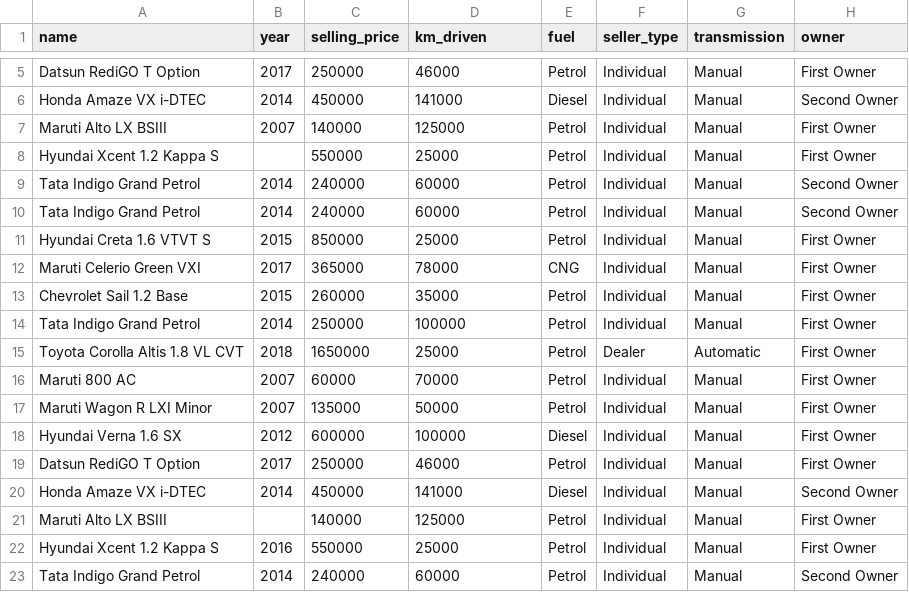
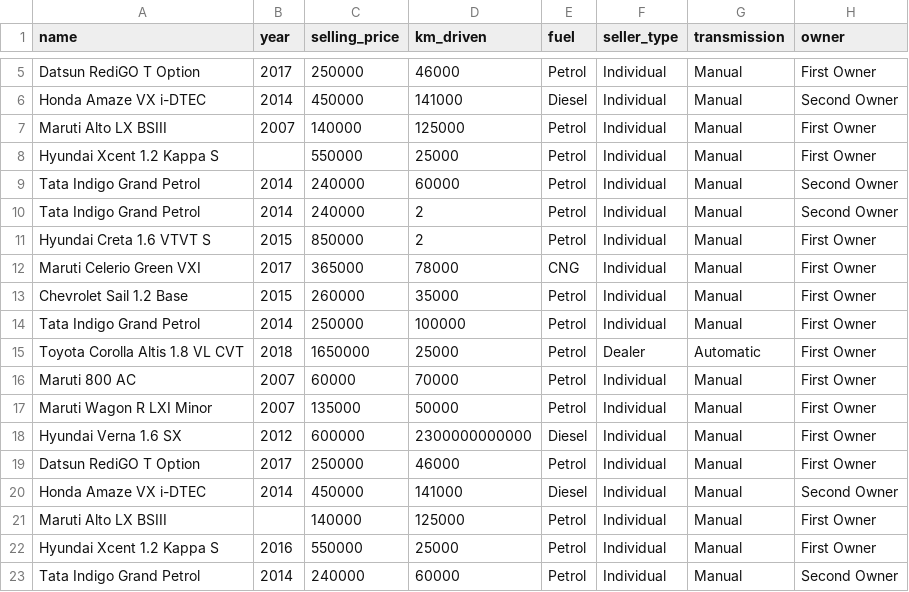
Before and after one commit to utct/CSI4142, a CSV file: CAR DETAILS FROM CAR DEKHO.csv, drawn as a sheet; only a part is shown, gaps mark what is left out.

Commit message:
Update CAR DETAILS FROM CAR DEKHO.csv

```diff
--- a/CAR DETAILS FROM CAR DEKHO.csv
+++ b/CAR DETAILS FROM CAR DEKHO.csv
@@ -9,4 +9,4 @@ Hyundai Xcent 1.2 Kappa S,,550000,25000,Petrol,Individual,Manual,First Owner
 Tata Indigo Grand Petrol,2014,240000,60000,Petrol,Individual,Manual,Second Owner
-Tata Indigo Grand Petrol,2014,240000,60000,Petrol,Individual,Manual,Second Owner
-Hyundai Creta 1.6 VTVT S,2015,850000,25000,Petrol,Individual,Manual,First Owner
+Tata Indigo Grand Petrol,2014,240000,2,Petrol,Individual,Manual,Second Owner
+Hyundai Creta 1.6 VTVT S,2015,850000,2,Petrol,Individual,Manual,First Owner
 Maruti Celerio Green VXI,2017,365000,78000,CNG,Individual,Manual,First Owner
@@ -17,3 +17,3 @@ Maruti 800 AC,2007,60000,70000,Petrol,Individual,Manual,First Owner
 Maruti Wagon R LXI Minor,2007,135000,50000,Petrol,Individual,Manual,First Owner
-Hyundai Verna 1.6 SX,2012,600000,100000,Diesel,Individual,Manual,First Owner
+Hyundai Verna 1.6 SX,2012,600000,2300000000000,Diesel,Individual,Manual,First Owner
 Datsun RediGO T Option,2017,250000,46000,Petrol,Individual,Manual,First Owner
```
